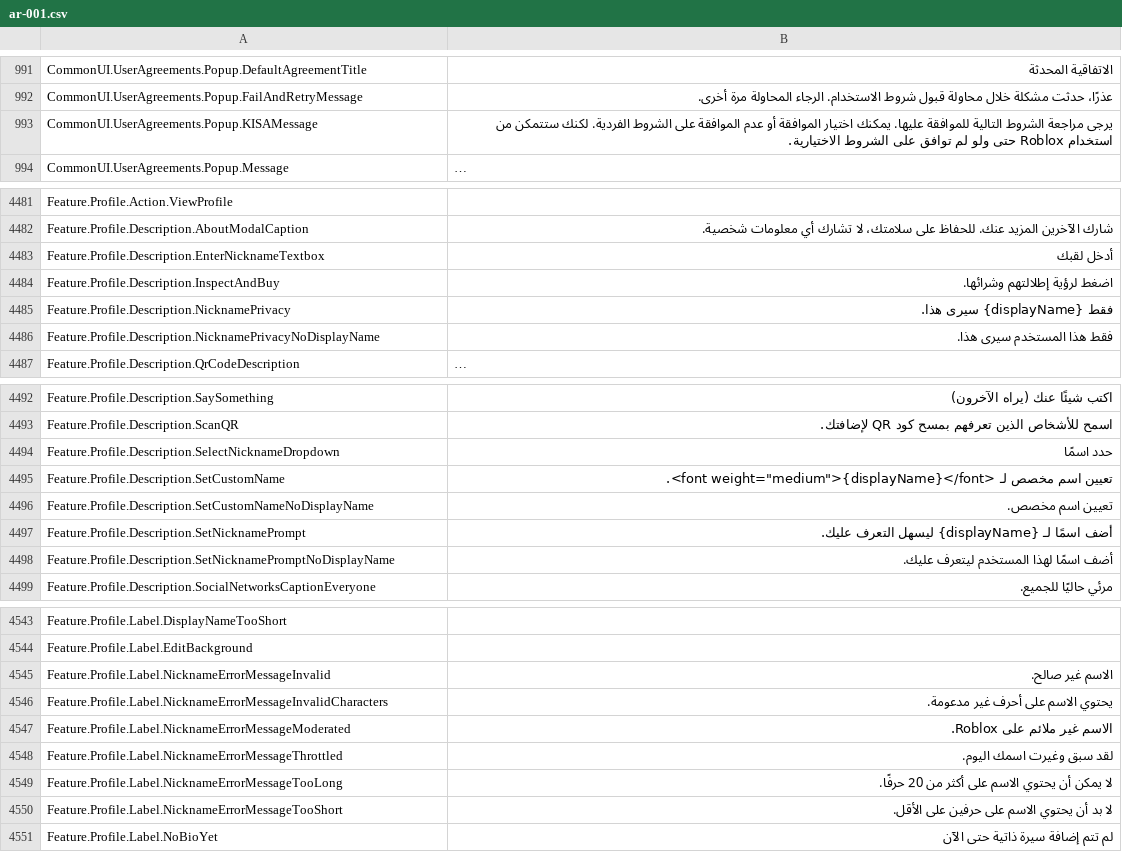
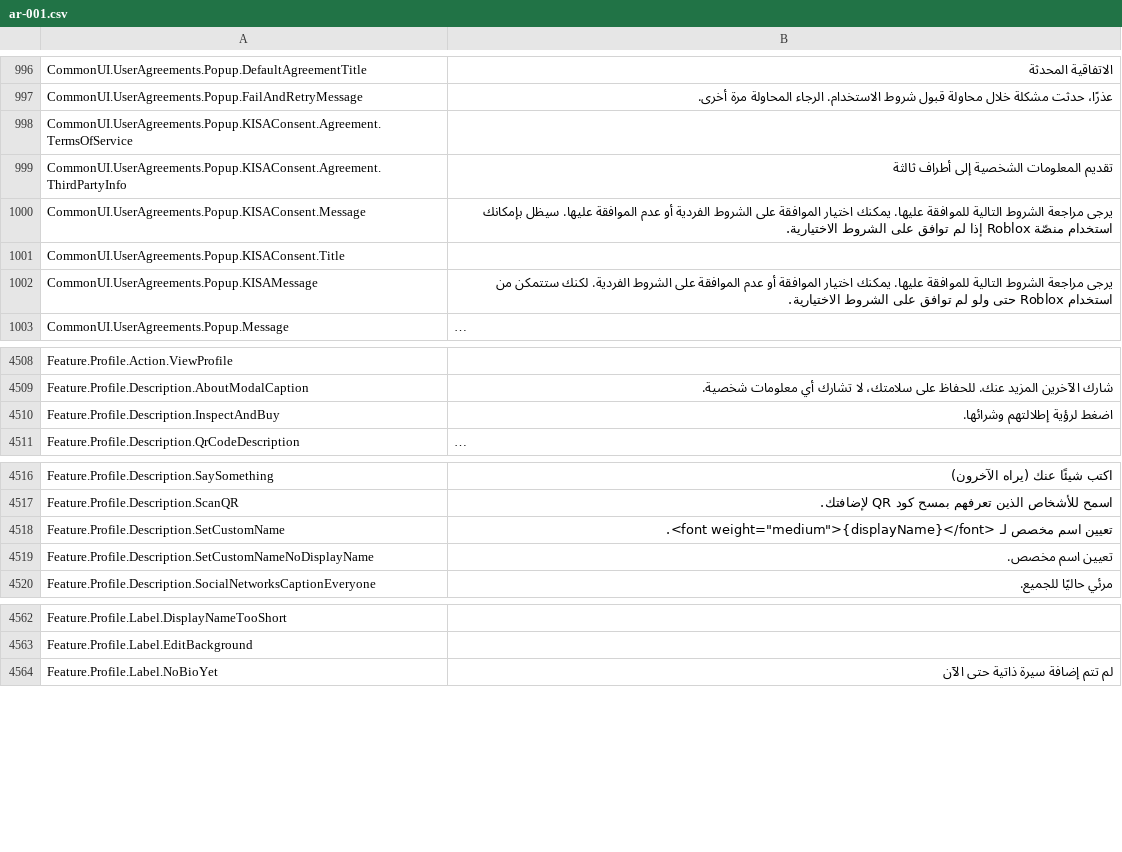
Before and after one commit to walway/Roblox-Datamine, a CSV file: UniversalApp/Locales/Common/ar-001.csv, drawn as a sheet; only a part is shown, gaps mark what is left out; long unchanged cells end in …; removed rows and columns are numbered as before the commit, all else as after; the diff covers the shown part only; the diff names each change by its address in the sheet, - before the commit and + after, or states it on an @@ line.

```diff
--- a/UniversalApp/Locales/Common/ar-001.csv
+++ b/UniversalApp/Locales/Common/ar-001.csv
+row 998: CommonUI.UserAgreements.Popup.KISAConsent.Agreement.TermsOfService
+row 999: CommonUI.UserAgreements.Popup.KISAConsent.Agreement.ThirdPartyInfo | تقديم المعلومات الشخصية إلى أطراف ثالثة
+row 1000: CommonUI.UserAgreements.Popup.KISAConsent.Message | يرجى مراجعة الشروط التالية للموافقة عليها. يمكنك اختيار الموافقة على الشروط الفردية أو عدم الموافقة عليها. سيظل بإمكانك استخدام منصّة Roblox إذا لم توافق على الشروط الاختيارية.
+row 1001: CommonUI.UserAgreements.Popup.KISAConsent.Title
-row 4483: Feature.Profile.Description.EnterNicknameTextbox | أدخل لقبك
-row 4485: Feature.Profile.Description.NicknamePrivacy | فقط {displayName} سيرى هذا.
-row 4486: Feature.Profile.Description.NicknamePrivacyNoDisplayName | فقط هذا المستخدم سيرى هذا.
-row 4494: Feature.Profile.Description.SelectNicknameDropdown | حدد اسمًا
-row 4497: Feature.Profile.Description.SetNicknamePrompt | أضف اسمًا لـ {displayName} ليسهل التعرف عليك.
-row 4498: Feature.Profile.Description.SetNicknamePromptNoDisplayName | أضف اسمًا لهذا المستخدم ليتعرف عليك.
-row 4545: Feature.Profile.Label.NicknameErrorMessageInvalid | الاسم غير صالح.
-row 4546: Feature.Profile.Label.NicknameErrorMessageInvalidCharacters | يحتوي الاسم على أحرف غير مدعومة.
-row 4547: Feature.Profile.Label.NicknameErrorMessageModerated | الاسم غير ملائم على Roblox.
-row 4548: Feature.Profile.Label.NicknameErrorMessageThrottled | لقد سبق وغيرت اسمك اليوم.
-row 4549: Feature.Profile.Label.NicknameErrorMessageTooLong | لا يمكن أن يحتوي الاسم على أكثر من 20 حرفًا.
-row 4550: Feature.Profile.Label.NicknameErrorMessageTooShort | لا بد أن يحتوي الاسم على حرفين على الأقل.
```
Also changed, not shown: 26 added rows, 6 removed rows and 2 edited cells elsewhere in this file, InExperience/Locales/Common/ru-ru.csv, UniversalApp/Locales/Common/hi-in.csv, 34 other files.
